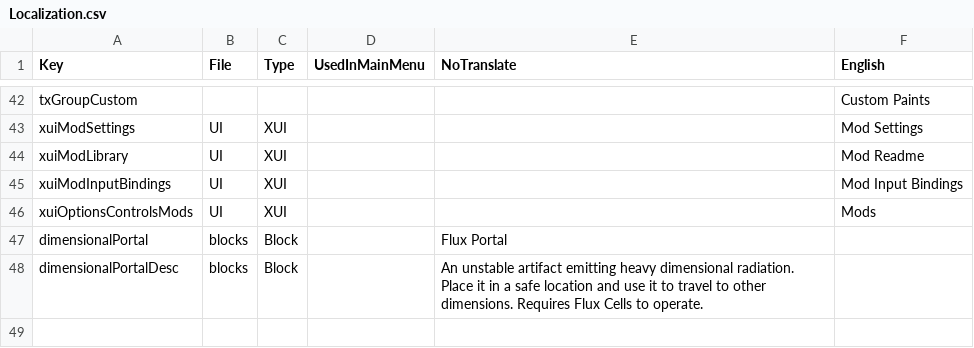
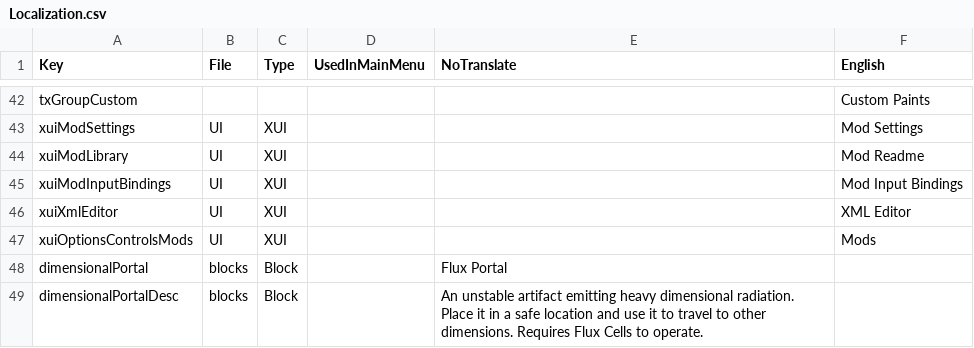
Before and after one commit to llydiacross/lizziesmod, a CSV file: 02_LizziesMod/Config/Localization.csv, drawn as a sheet; only a part is shown, gaps mark what is left out; the diff names each change by its address in the sheet, - before the commit and + after, or states it on an @@ line.

Commit message:
added in game xml definition editor

```diff
--- a/02_LizziesMod/Config/Localization.csv
+++ b/02_LizziesMod/Config/Localization.csv
+row 46: xuiXmlEditor | UI | XUI |  |  | XML Editor
```
Also changed, not shown: 19 other files.
